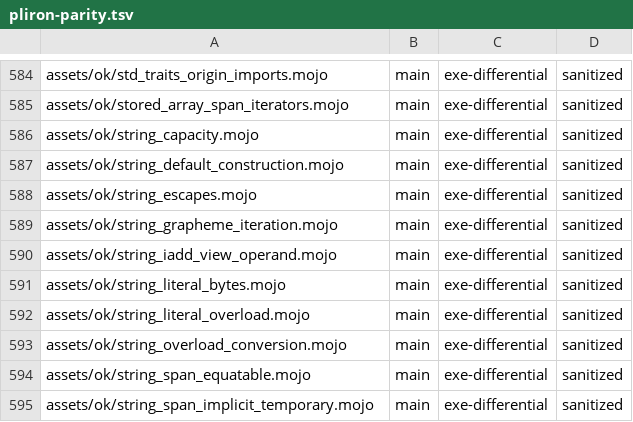
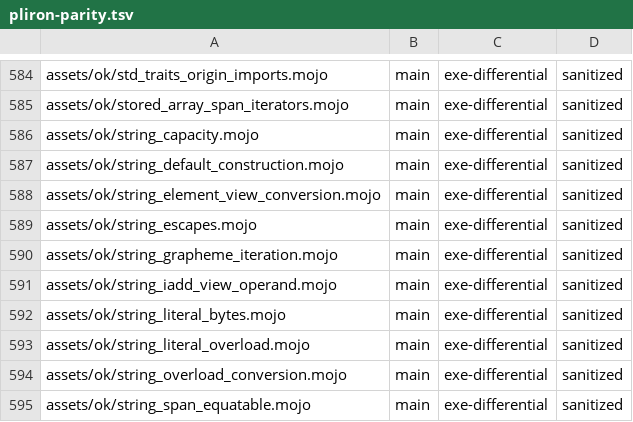
Before and after one commit to bpr/mojito, a TSV file: conformance/pliron-parity.tsv, drawn as a sheet; only a part is shown, gaps mark what is left out; the shorter side is filled out with more unchanged rows; the diff names each change by its address in the sheet, - before the commit and + after, or states it on an @@ line.

```diff
--- a/conformance/pliron-parity.tsv
+++ b/conformance/pliron-parity.tsv
+row 588: assets/ok/string_element_view_conversion.mojo | main | exe-differential | sanitized
```
Also changed, not shown: conformance/assets-mojo-errors.tsv, conformance/assets-mojo-rejects.tsv, 12 other files.
